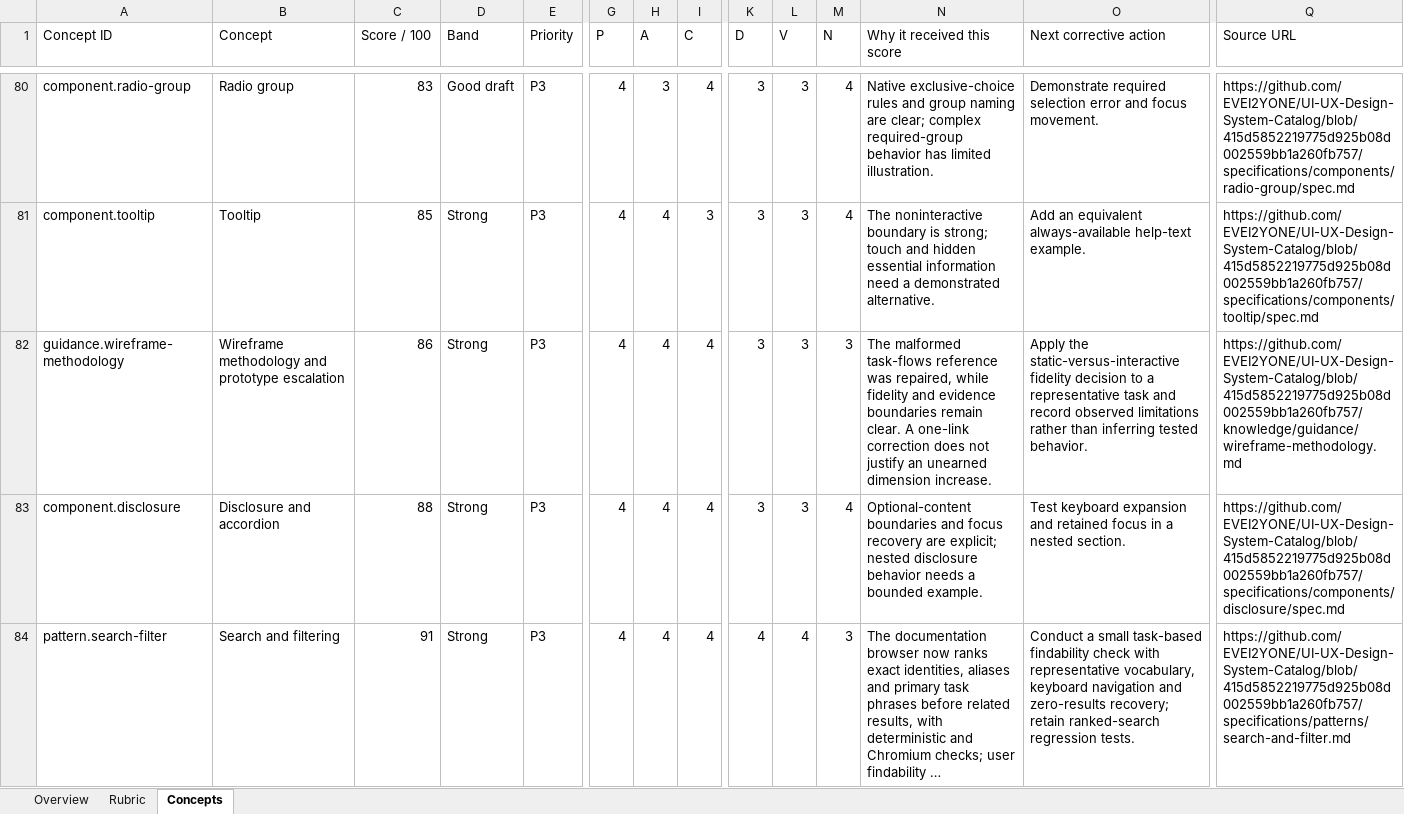
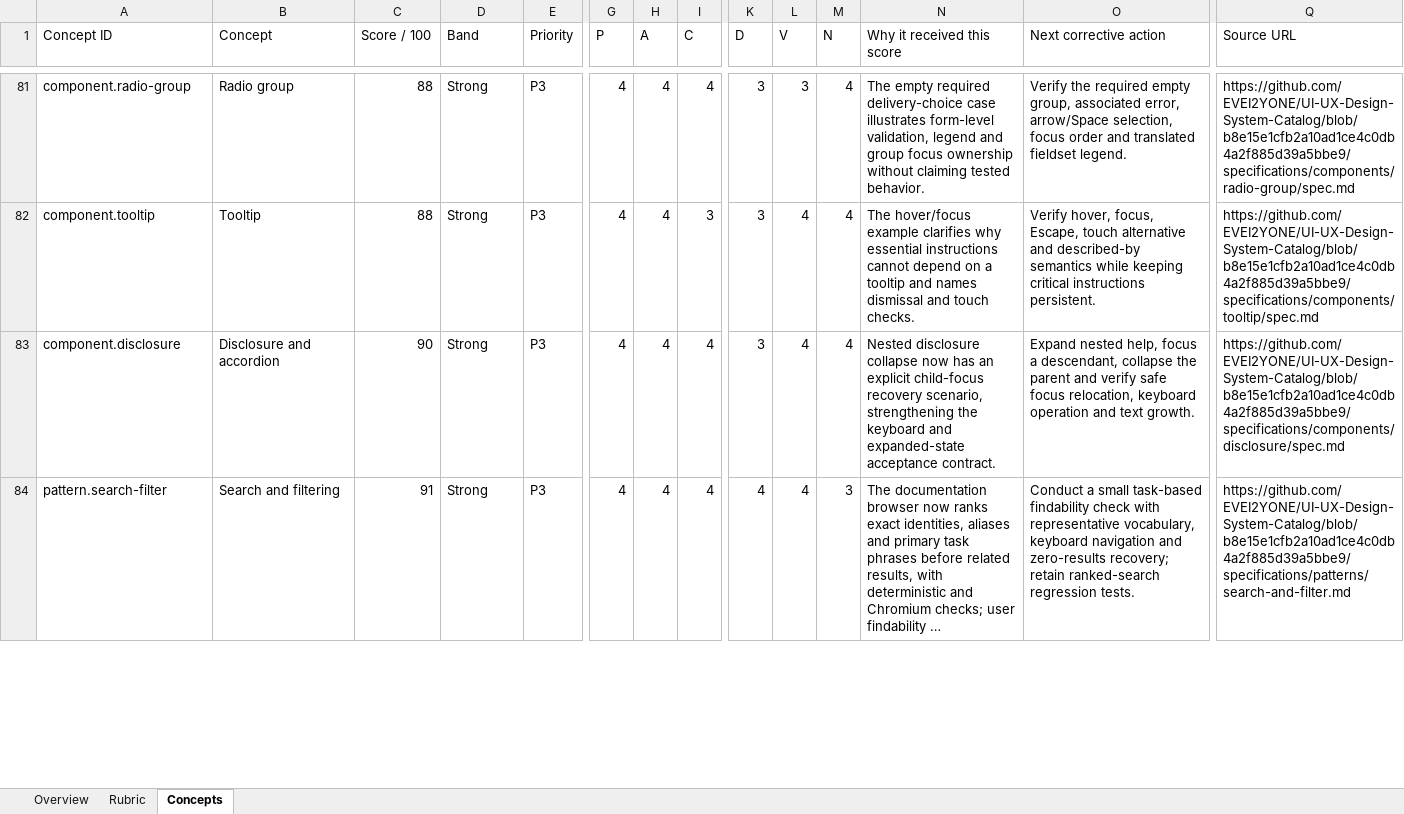
Before and after one commit to EVEI2YONE/UI-UX-Design-System-Catalog, an Excel workbook: CONCEPT_SCORECARD.xlsx, sheet Concepts, drawn as a sheet; only a part is shown, gaps mark what is left out; long unchanged cells end in …; values as stored, in another font and other column widths than the file's, no cell formats; conditional formats not drawn; removed rows and columns are numbered as before the commit, all else as after; rows hold the shown columns only; the diff covers the shown part only; the diff names each change by its address in the sheet, - before the commit and + after, or states it on an @@ line.

```diff
--- a/CONCEPT_SCORECARD.xlsx (sheet Concepts)
+++ b/CONCEPT_SCORECARD.xlsx (sheet Concepts)
-C81 (Score / 100): 83
+C81 (Score / 100): 88
-D81 (Band): Good draft
+D81 (Band): Strong
-H81 (A): 3
+H81 (A): 4
-N81 (Why it received this score): Native exclusive-choice rules and group naming are clear; complex required-group behavior has limited illustration.
+N81 (Why it received this score): The empty required delivery-choice case illustrates form-level validation, legend and group focus ownership without claiming tested behavior.
-O81 (Next corrective action): Demonstrate required selection error and focus movement.
+O81 (Next corrective action): Verify the required empty group, associated error, arrow/Space selection, focus order and translated fieldset legend.
-Q81 (Source URL): https://github.com/EVEI2YONE/UI-UX-Design-System-Catalog/blob/415d5852219775d925b08d002559bb1a260fb757/specifications/components/radio-group/spec.md
+Q81 (Source URL): https://github.com/EVEI2YONE/UI-UX-Design-System-Catalog/blob/b8e15e1cfb2a10ad1ce4c0db4a2f885d39a5bbe9/specifications/components/radio-group/spec.md
-C82 (Score / 100): 85
+C82 (Score / 100): 88
-L82 (V): 3
+L82 (V): 4
-N82 (Why it received this score): The noninteractive boundary is strong; touch and hidden essential information need a demonstrated alternative.
+N82 (Why it received this score): The hover/focus example clarifies why essential instructions cannot depend on a tooltip and names dismissal and touch checks.
-O82 (Next corrective action): Add an equivalent always-available help-text example.
+O82 (Next corrective action): Verify hover, focus, Escape, touch alternative and described-by semantics while keeping critical instructions persistent.
-Q82 (Source URL): https://github.com/EVEI2YONE/UI-UX-Design-System-Catalog/blob/415d5852219775d925b08d002559bb1a260fb757/specifications/components/tooltip/spec.md
+Q82 (Source URL): https://github.com/EVEI2YONE/UI-UX-Design-System-Catalog/blob/b8e15e1cfb2a10ad1ce4c0db4a2f885d39a5bbe9/specifications/components/tooltip/spec.md
-row 82: guidance.wireframe-methodology | Wireframe methodology and prototype escalation | 86 | Strong | P3 | 4 | 4 | 4 | 3 | 3 | 3 | The malformed task-flows reference was repaired, while fidelity and evidence boundaries remain clear. A one-link correction does not justify an unearned dimension increase. | Apply the static-versus-interactive fidelity decision to a representative task and record observed limitations rather than inferring tested behavior. | https://github.com/EVEI2YONE/UI-UX-Design-System-Catalog/blob/415d5852219775d925b08d002559bb1a260fb757/knowledge/guidance/wireframe-methodology.md
-C83 (Score / 100): 88
+C83 (Score / 100): 90
-L83 (V): 3
+L83 (V): 4
-N83 (Why it received this score): Optional-content boundaries and focus recovery are explicit; nested disclosure behavior needs a bounded example.
+N83 (Why it received this score): Nested disclosure collapse now has an explicit child-focus recovery scenario, strengthening the keyboard and expanded-state acceptance contract.
-O83 (Next corrective action): Test keyboard expansion and retained focus in a nested section.
+O83 (Next corrective action): Expand nested help, focus a descendant, collapse the parent and verify safe focus relocation, keyboard operation and text growth.
-Q83 (Source URL): https://github.com/EVEI2YONE/UI-UX-Design-System-Catalog/blob/415d5852219775d925b08d002559bb1a260fb757/specifications/components/disclosure/spec.md
+Q83 (Source URL): https://github.com/EVEI2YONE/UI-UX-Design-System-Catalog/blob/b8e15e1cfb2a10ad1ce4c0db4a2f885d39a5bbe9/specifications/components/disclosure/spec.md
-Q84 (Source URL): https://github.com/EVEI2YONE/UI-UX-Design-System-Catalog/blob/415d5852219775d925b08d002559bb1a260fb757/specifications/patterns/search-and-filter.md
+Q84 (Source URL): https://github.com/EVEI2YONE/UI-UX-Design-System-Catalog/blob/b8e15e1cfb2a10ad1ce4c0db4a2f885d39a5bbe9/specifications/patterns/search-and-filter.md
```
Also changed, not shown: 17 added rows, 16 removed rows and 116 edited cells elsewhere in this sheet, sheet Overview, cell formats, formulas that keep their value, 2 other files.
